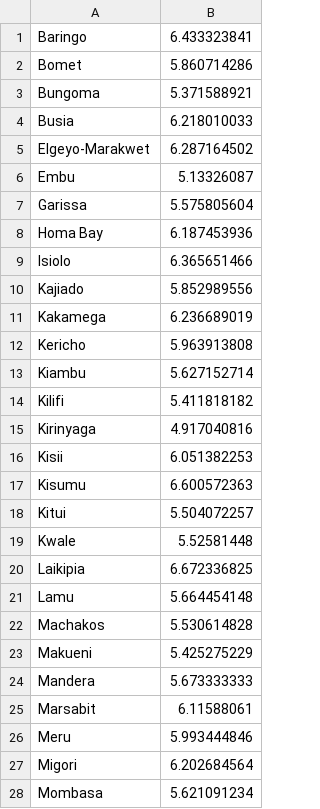
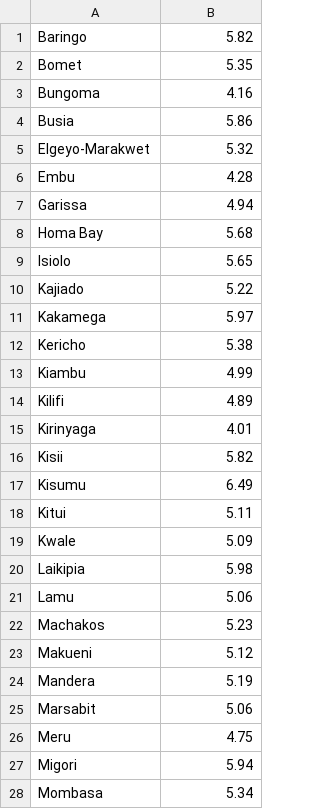
Before and after one commit to thewriter313/Solar-Toolkit, a CSV file: src/Data/counties.csv, drawn as a sheet; only a part is shown; the diff covers the shown part only; the diff names each change by its address in the sheet, - before the commit and + after, or states it on an @@ line.

```diff
--- a/src/Data/counties.csv
+++ b/src/Data/counties.csv
-B1: 6.433323841
+B1: 5.82
-B2: 5.860714286
+B2: 5.35
-B3: 5.371588921
+B3: 4.16
-B4: 6.218010033
+B4: 5.86
-B5: 6.287164502
+B5: 5.32
-B6: 5.13326087
+B6: 4.28
-B7: 5.575805604
+B7: 4.94
-B8: 6.187453936
+B8: 5.68
-B9: 6.365651466
+B9: 5.65
-B10: 5.852989556
+B10: 5.22
-B11: 6.236689019
+B11: 5.97
-B12: 5.963913808
+B12: 5.38
-B13: 5.627152714
+B13: 4.99
-B14: 5.411818182
+B14: 4.89
-B15: 4.917040816
+B15: 4.01
-B16: 6.051382253
+B16: 5.82
-B17: 6.600572363
+B17: 6.49
-B18: 5.504072257
+B18: 5.11
-B19: 5.52581448
+B19: 5.09
-B20: 6.672336825
+B20: 5.98
-B21: 5.664454148
+B21: 5.06
-B22: 5.530614828
+B22: 5.23
-B23: 5.425275229
+B23: 5.12
-B24: 5.673333333
+B24: 5.19
-B25: 6.11588061
+B25: 5.06
-B26: 5.993444846
+B26: 4.75
-B27: 6.202684564
+B27: 5.94
-B28: 5.621091234
+B28: 5.34
```
Also changed, not shown: 1 added row, 1 removed row and 18 edited cells elsewhere in this file, 19 other files.
